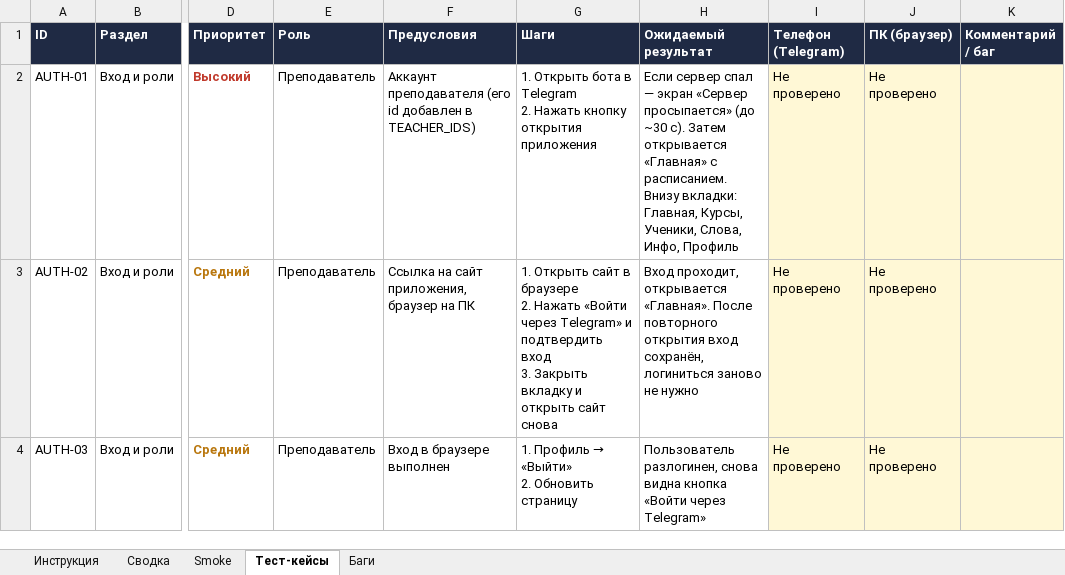
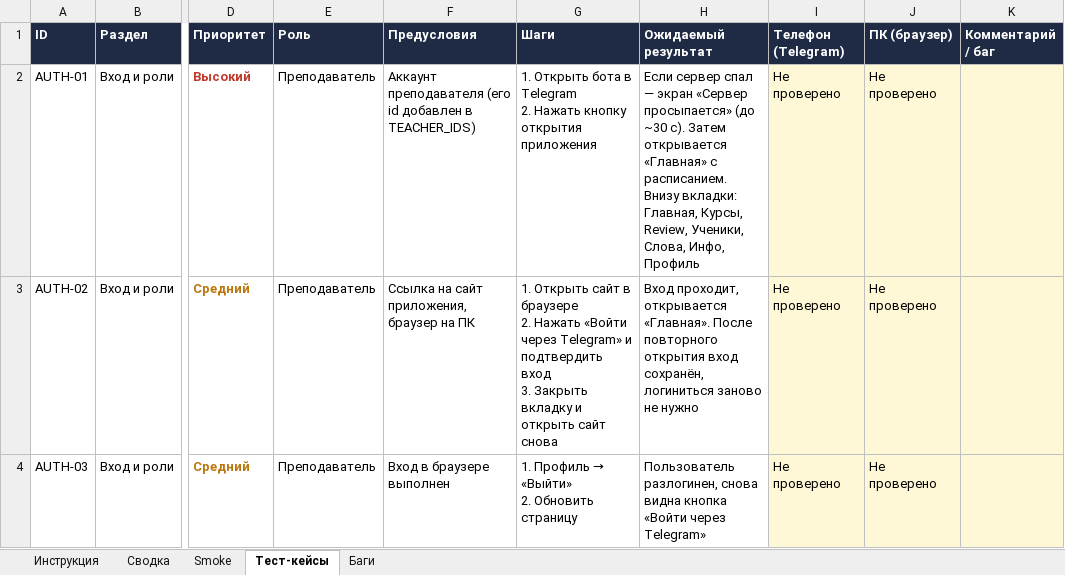
Before and after one commit to maiklshetinin/english-tma, an Excel workbook: Tutor_TMA_тест-кейсы.xlsx, sheet Тест-кейсы, drawn as a sheet; only a part is shown, gaps mark what is left out; values as stored, in another font and other column widths than the file's, no borders; charts and pictures and conditional formats not drawn; the diff covers the shown part only; the diff names each change by its address in the sheet, - before the commit and + after, or states it on an @@ line.

Commit message:
Тест-кейсы: повторы, чекпоинт, Review, курс у ученика; запрет запуска урока впереди

```diff
--- a/Tutor_TMA_тест-кейсы.xlsx (sheet Тест-кейсы)
+++ b/Tutor_TMA_тест-кейсы.xlsx (sheet Тест-кейсы)
-H2 (Ожидаемый результат): …Главная, Курсы, Ученики, Слова,…
+H2 (Ожидаемый результат): …Главная, Курсы, Review, Ученики, Слова,…
```
Also changed, not shown: 21 added rows and 3 edited cells elsewhere in this sheet, sheet Smoke, sheet Сводка, sheet Инструкция, formulas that keep their value, 2 other files.
